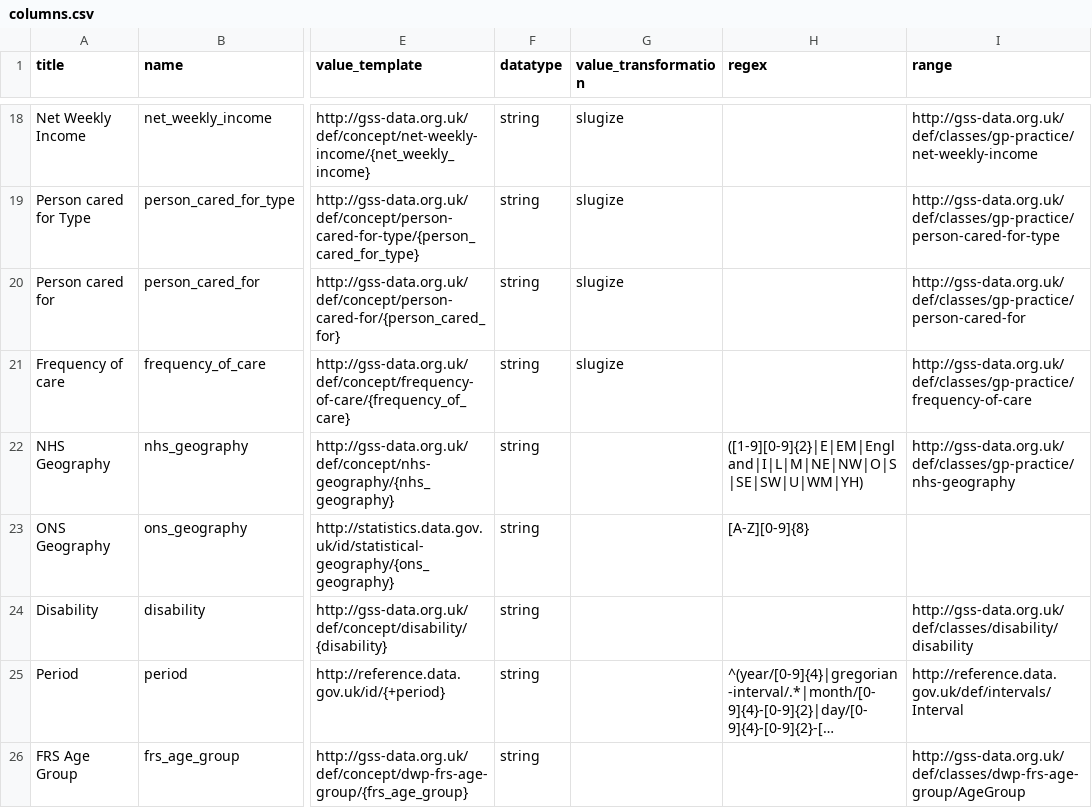
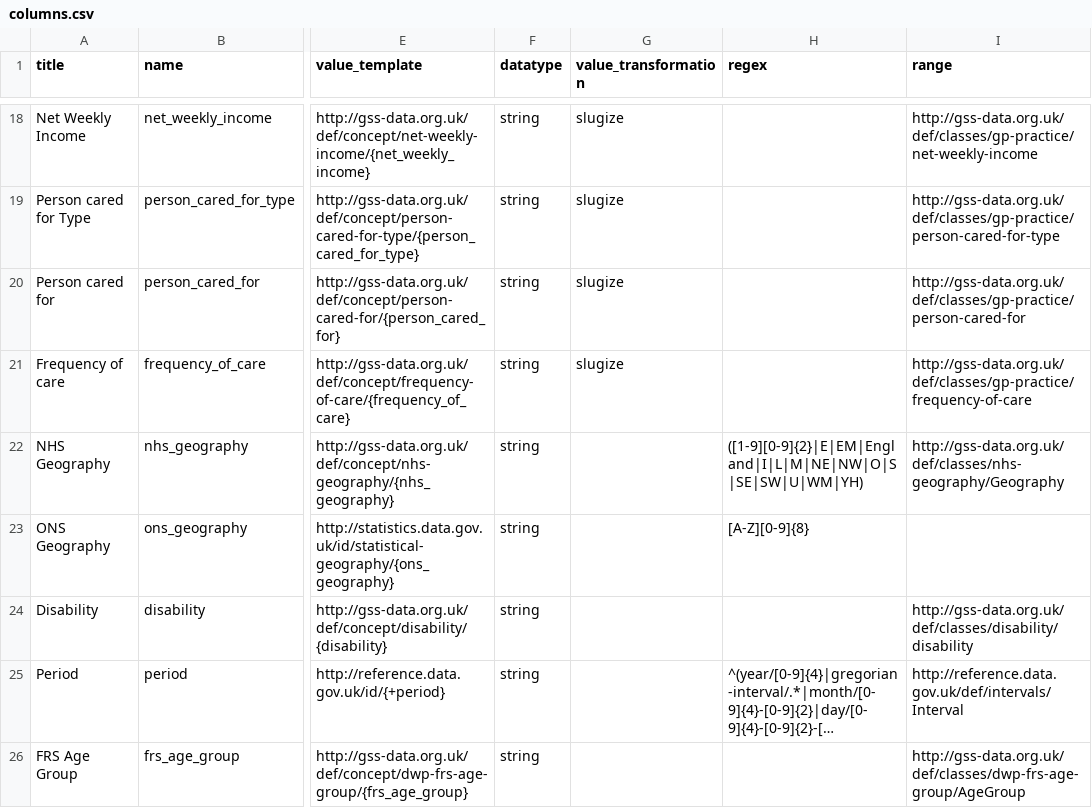
Before and after one commit to GSS-Cogs/family-disability, a CSV file: reference/columns.csv, drawn as a sheet; only a part is shown, gaps mark what is left out; long unchanged cells end in …; the diff names each change by its address in the sheet, - before the commit and + after, or states it on an @@ line.

Commit message:
Update columns.csv

```diff
--- a/reference/columns.csv
+++ b/reference/columns.csv
-I22 (range): http://gss-data.org.uk/def/classes/gp-practice/nhs-geography
+I22 (range): http://gss-data.org.uk/def/classes/nhs-geography/Geography
```
